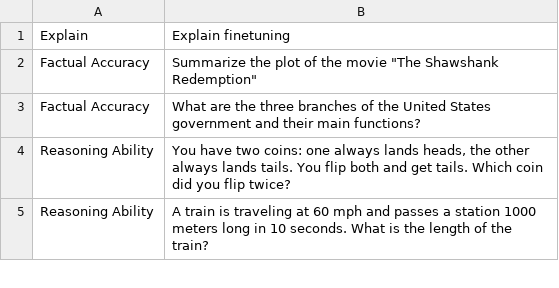
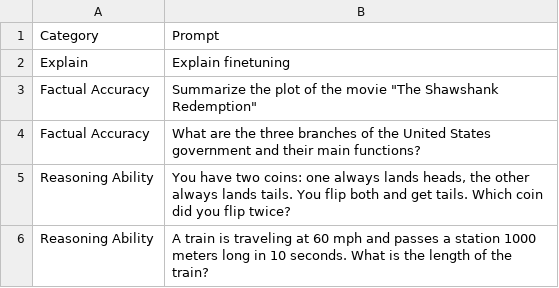
Before and after one commit to aarg/LLM, a CSV file: prompts_25.csv, drawn as a sheet; only a part is shown.

Commit message:
Update prompts_25.csv

```diff
--- a/prompts_25.csv
+++ b/prompts_25.csv
@@ -1 +1,2 @@
+Category,Prompt
 Explain,Explain finetuning
```
